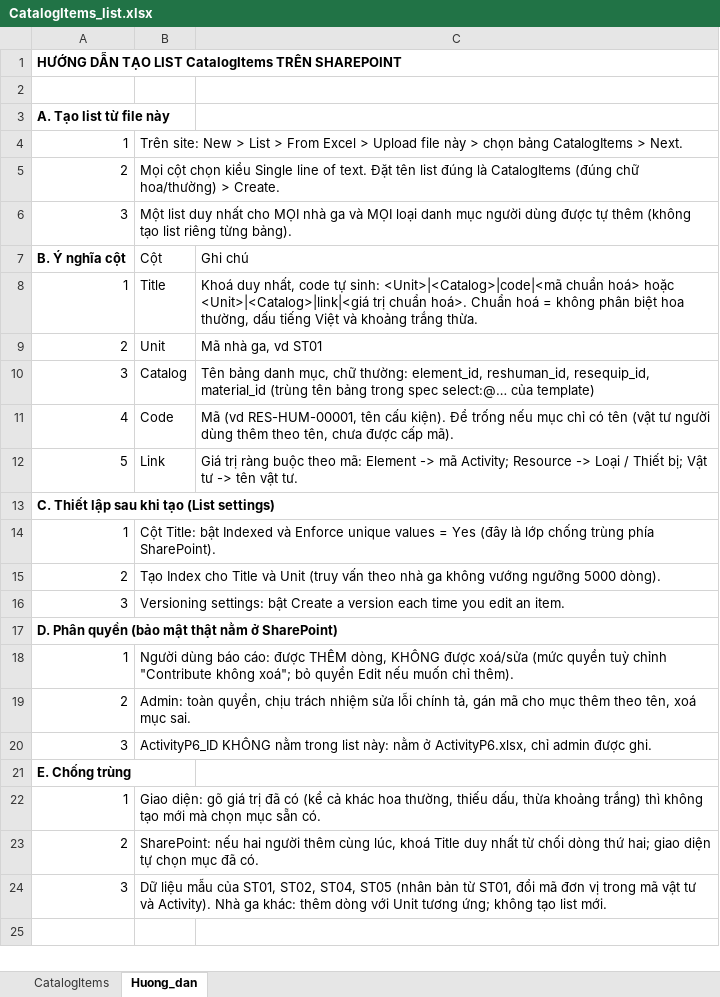
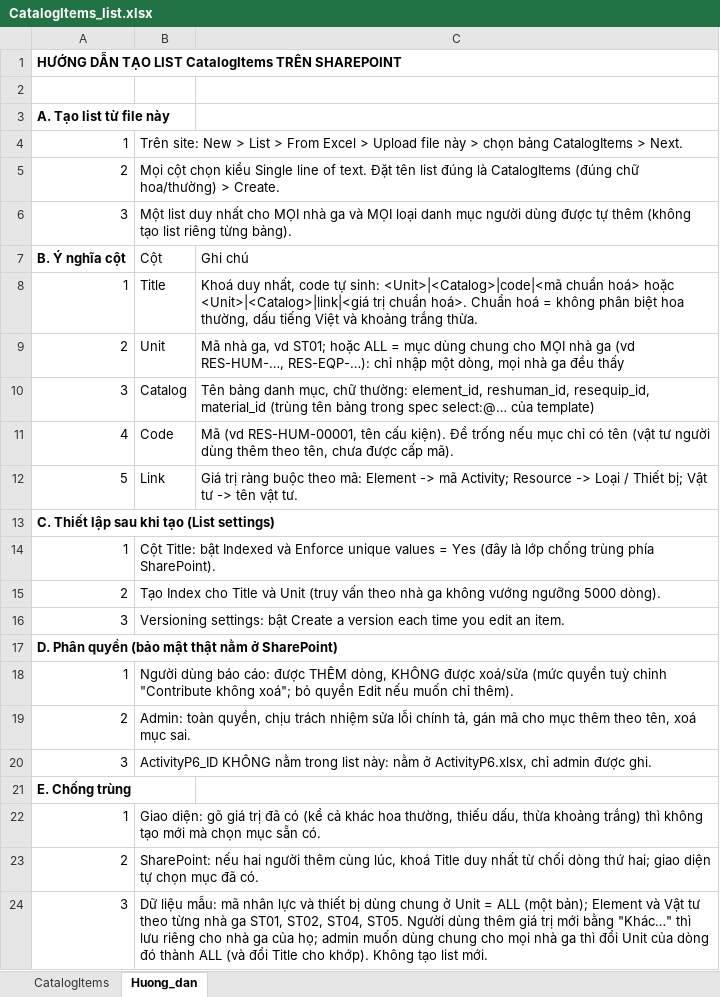
Before and after one commit to raymondtruongdev/DQM_workspace_portal, an Excel workbook: data_test/sharepoint_sample/CatalogItems_list.xlsx, sheet Huong_dan, drawn as a sheet; values as stored, in another font and other column widths than the file's, no borders; the diff names each change by its address in the sheet, - before the commit and + after, or states it on an @@ line.

Commit message:
feat(report): share common catalog items across units via Unit=ALL

```diff
--- a/data_test/sharepoint_sample/CatalogItems_list.xlsx (sheet Huong_dan)
+++ b/data_test/sharepoint_sample/CatalogItems_list.xlsx (sheet Huong_dan)
-C9: …ga, vd ST01
+C9: …ga, vd ST01; hoặc ALL = mục dùng chung cho MỌI nhà ga (vd RES-HUM-…, RES-EQP-…): chỉ nhập một dòng, mọi nhà ga đều thấy
-B24: Dữ liệu mẫu của ST01, ST02, ST04, ST05 (nhân bản từ ST01, đổi mã đơn vị trong mã vật tư và Activity). Nhà ga khác: thêm dòng với Unit tương ứng; không tạo list…
+B24: Dữ liệu mẫu: mã nhân lực và thiết bị dùng chung ở Unit = ALL (một bản); Element và Vật tư theo từng nhà ga ST01, ST02, ST04, ST05. Người dùng thêm giá trị mới bằng "Khác…" thì lưu riêng cho nhà ga của họ; admin muốn dùng chung cho mọi nhà ga thì đổi Unit của dòng đó thành ALL (và đổi Title cho khớp). Không tạo list…
```
Also changed, not shown: sheet CatalogItems, 2 other files.
